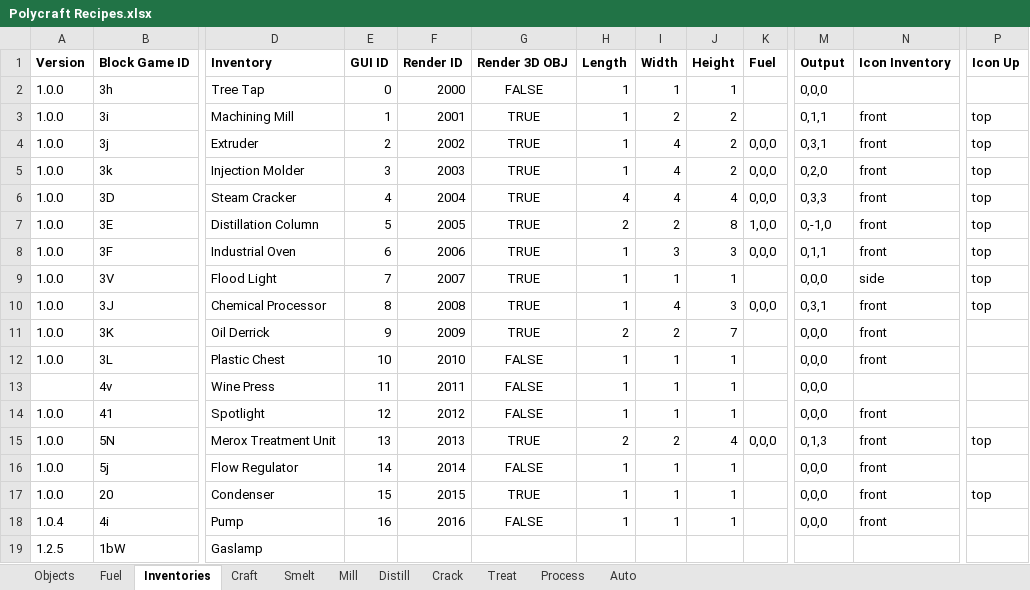
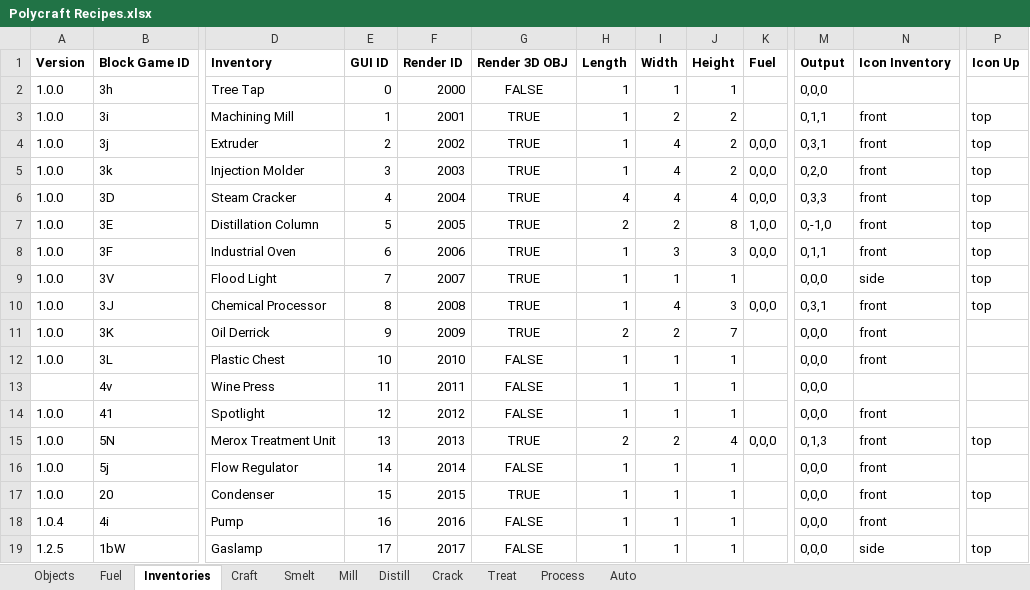
Before and after one commit to PolycraftWorld/polycraft-world, an Excel workbook: config/Polycraft Recipes.xlsx, sheet Inventories, drawn as a sheet; only a part is shown, gaps mark what is left out; values as stored, in another font and other column widths than the file's, no borders; the diff names each change by its address in the sheet, - before the commit and + after, or states it on an @@ line.

```diff
--- a/config/Polycraft Recipes.xlsx (sheet Inventories)
+++ b/config/Polycraft Recipes.xlsx (sheet Inventories)
-E19 (GUI ID): (empty)
+E19 (GUI ID): 17
-F19 (Render ID): (empty)
+F19 (Render ID): 2017
-G19 (Render 3D OBJ): (empty)
+G19 (Render 3D OBJ): FALSE
-H19 (Length): (empty)
+H19 (Length): 1
-I19 (Width): (empty)
+I19 (Width): 1
-J19 (Height): (empty)
+J19 (Height): 1
-M19 (Output): (empty)
+M19 (Output): 0,0,0
-N19 (Icon Inventory): (empty)
+N19 (Icon Inventory): side
-P19 (Icon Up): (empty)
+P19 (Icon Up): top
```
Also changed, not shown: sheet Distill, config/Polycraft Inputs.xlsx, config/Polycraft Materials.xlsx, 1 other file.
